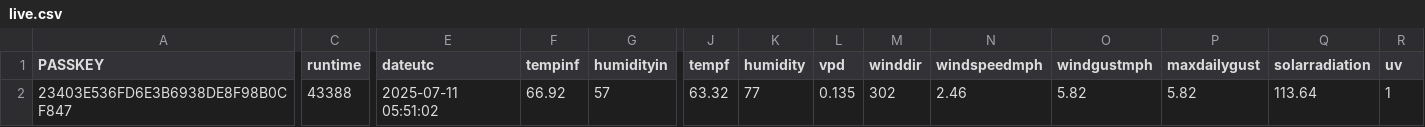
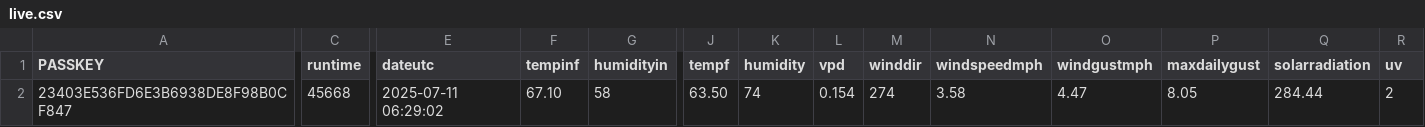
Before and after one commit to wetterzerbst/wetterdaten, a CSV file: data/live.csv, drawn as a sheet; only a part is shown, gaps mark what is left out; the diff covers the shown part only; the diff names each change by its address in the sheet, - before the commit and + after, or states it on an @@ line.

```diff
--- a/data/live.csv
+++ b/data/live.csv
-C2 (runtime): 43388
+C2 (runtime): 45668
-E2 (dateutc): 2025-07-11 05:51:02
+E2 (dateutc): 2025-07-11 06:29:02
-F2 (tempinf): 66.92
+F2 (tempinf): 67.10
-G2 (humidityin): 57
+G2 (humidityin): 58
-J2 (tempf): 63.32
+J2 (tempf): 63.50
-K2 (humidity): 77
+K2 (humidity): 74
-L2 (vpd): 0.135
+L2 (vpd): 0.154
-M2 (winddir): 302
+M2 (winddir): 274
-N2 (windspeedmph): 2.46
+N2 (windspeedmph): 3.58
-O2 (windgustmph): 5.82
+O2 (windgustmph): 4.47
-P2 (maxdailygust): 5.82
+P2 (maxdailygust): 8.05
-Q2 (solarradiation): 113.64
+Q2 (solarradiation): 284.44
-R2 (uv): 1
+R2 (uv): 2
```
Also changed, not shown: 4 edited cells elsewhere in this file, 2 other files.
